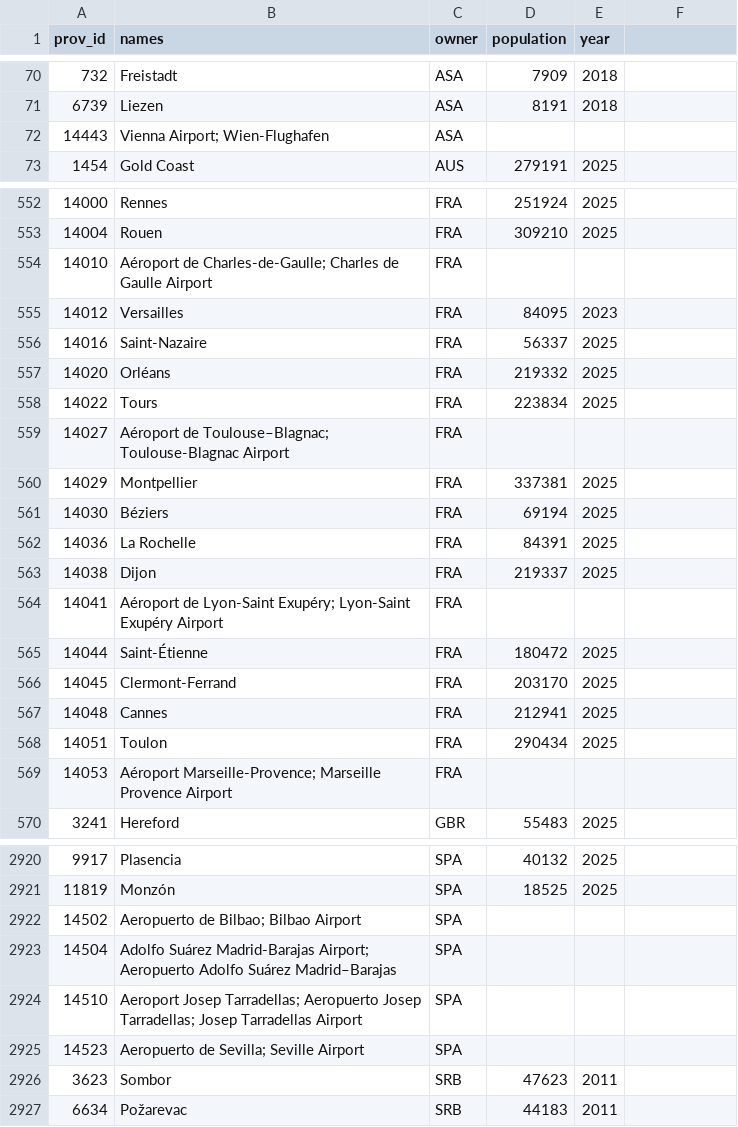
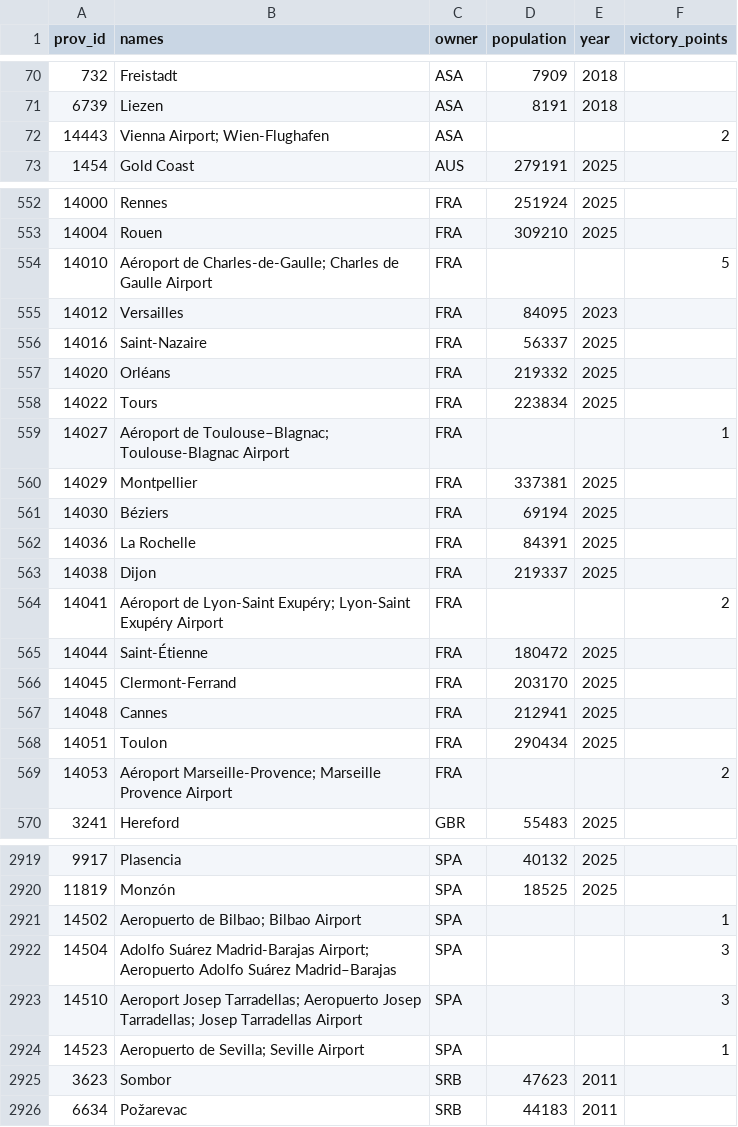
Before and after one commit to TheGamerCant/Modern-Day-Sandbox, a CSV file: __code__/province_population/vp_pops.csv, drawn as a sheet; only a part is shown, gaps mark what is left out; the diff covers the shown part only.

Commit message:
Final data points

```diff
--- a/__code__/province_population/vp_pops.csv
+++ b/__code__/province_population/vp_pops.csv
@@ -1 +1 @@
-prov_id,names,owner,population,year
+prov_id,names,owner,population,year,victory_points
@@ -72 +72 @@
-14443,Vienna Airport; Wien-Flughafen,ASA,,
+14443,Vienna Airport; Wien-Flughafen,ASA,,,2
@@ -554 +554 @@
-14010,Aéroport de Charles-de-Gaulle; Charles de Gaulle Airport,FRA,,
+14010,Aéroport de Charles-de-Gaulle; Charles de Gaulle Airport,FRA,,,5
@@ -559 +559 @@
-14027,Aéroport de Toulouse–Blagnac; Toulouse-Blagnac Airport,FRA,,
+14027,Aéroport de Toulouse–Blagnac; Toulouse-Blagnac Airport,FRA,,,1
@@ -564 +564 @@
-14041,Aéroport de Lyon-Saint Exupéry; Lyon-Saint Exupéry Airport,FRA,,
+14041,Aéroport de Lyon-Saint Exupéry; Lyon-Saint Exupéry Airport,FRA,,,2
@@ -569 +569 @@
-14053,Aéroport Marseille-Provence; Marseille Provence Airport,FRA,,
+14053,Aéroport Marseille-Provence; Marseille Provence Airport,FRA,,,2
@@ -2922,4 +2921,4 @@
-14502,Aeropuerto de Bilbao; Bilbao Airport,SPA,,
-14504,Adolfo Suárez Madrid-Barajas Airport; Aeropuerto Adolfo Suárez Madrid–Barajas,SPA,,
-14510,Aeroport Josep Tarradellas; Aeropuerto Josep Tarradellas; Josep Tarradellas Airport,SPA,,
-14523,Aeropuerto de Sevilla; Seville Airport,SPA,,
+14502,Aeropuerto de Bilbao; Bilbao Airport,SPA,,,1
+14504,Adolfo Suárez Madrid-Barajas Airport; Aeropuerto Adolfo Suárez Madrid–Barajas,SPA,,,3
+14510,Aeroport Josep Tarradellas; Aeropuerto Josep Tarradellas; Josep Tarradellas Airport,SPA,,,3
+14523,Aeropuerto de Sevilla; Seville Airport,SPA,,,1
```
Also changed, not shown: 2 removed rows and 135 edited cells elsewhere in this file, map/definition.csv, 3 other files.
